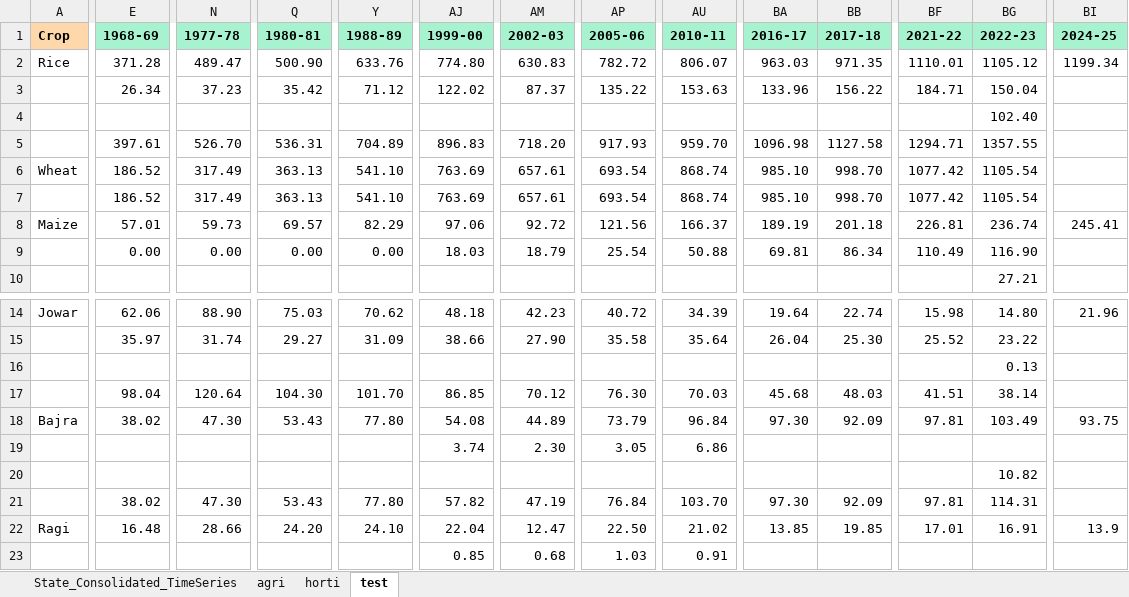
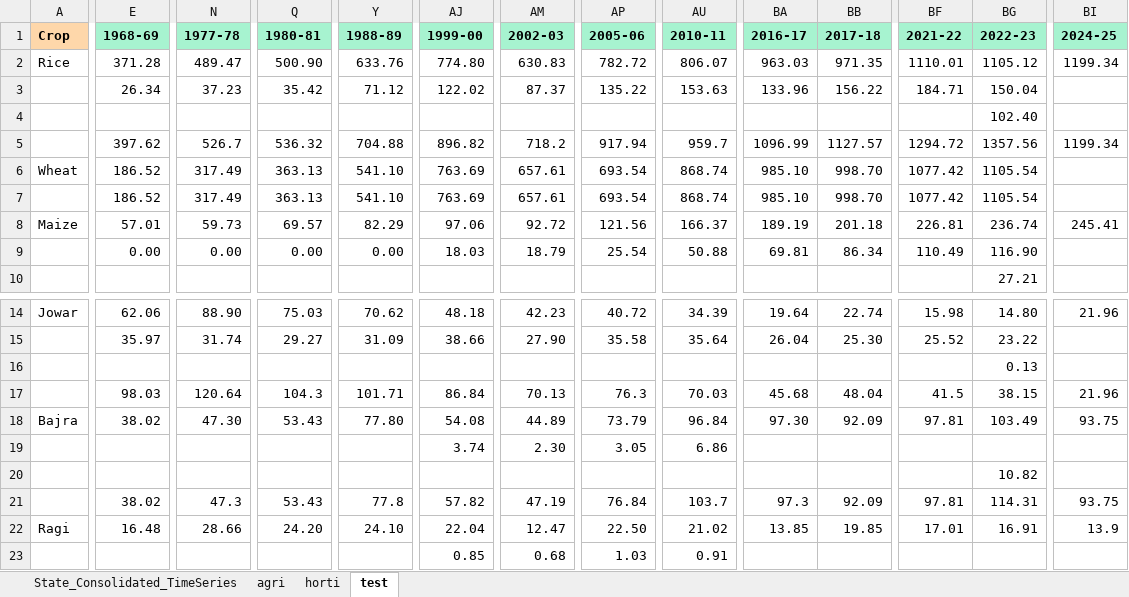
Before and after one commit to abhiruchi97/Inflation-monitor, an Excel workbook: dca_data.xlsx, sheet test, drawn as a sheet; only a part is shown, gaps mark what is left out; values as stored, in another font and other column widths than the file's, no borders; 1 other sheet too large or unreadable and not compared; the diff covers the shown part only; the diff names each change by its address in the sheet, - before the commit and + after, or states it on an @@ line.

```diff
--- a/dca_data.xlsx (sheet test)
+++ b/dca_data.xlsx (sheet test)
-E5 (1968-69): 397.61
+E5 (1968-69): 397.62
-N5 (1977-78): 526.70
+N5 (1977-78): 526.7
-Q5 (1980-81): 536.31
+Q5 (1980-81): 536.32
-Y5 (1988-89): 704.89
+Y5 (1988-89): 704.88
-AJ5 (1999-00): 896.83
+AJ5 (1999-00): 896.82
-AM5 (2002-03): 718.20
+AM5 (2002-03): 718.2
-AP5 (2005-06): 917.93
+AP5 (2005-06): 917.94
-AU5 (2010-11): 959.70
+AU5 (2010-11): 959.7
-BA5 (2016-17): 1096.98
+BA5 (2016-17): 1096.99
-BB5 (2017-18): 1127.58
+BB5 (2017-18): 1127.57
-BF5 (2021-22): 1294.71
+BF5 (2021-22): 1294.72
-BG5 (2022-23): 1357.55
+BG5 (2022-23): 1357.56
-BI5 (2024-25): (empty)
+BI5 (2024-25): 1199.34
-E17 (1968-69): 98.04
+E17 (1968-69): 98.03
-Q17 (1980-81): 104.30
+Q17 (1980-81): 104.3
-Y17 (1988-89): 101.70
+Y17 (1988-89): 101.71
-AJ17 (1999-00): 86.85
+AJ17 (1999-00): 86.84
-AM17 (2002-03): 70.12
+AM17 (2002-03): 70.13
-AP17 (2005-06): 76.30
+AP17 (2005-06): 76.3
-BB17 (2017-18): 48.03
+BB17 (2017-18): 48.04
-BF17 (2021-22): 41.51
+BF17 (2021-22): 41.5
-BG17 (2022-23): 38.14
+BG17 (2022-23): 38.15
-BI17 (2024-25): (empty)
+BI17 (2024-25): 21.96
-N21 (1977-78): 47.30
+N21 (1977-78): 47.3
-Y21 (1988-89): 77.80
+Y21 (1988-89): 77.8
-AU21 (2010-11): 103.70
+AU21 (2010-11): 103.7
-BA21 (2016-17): 97.30
+BA21 (2016-17): 97.3
-BI21 (2024-25): (empty)
+BI21 (2024-25): 93.75
```
Also changed, not shown: 59 edited cells elsewhere in this sheet, formulas that keep their value, 1 other file.
